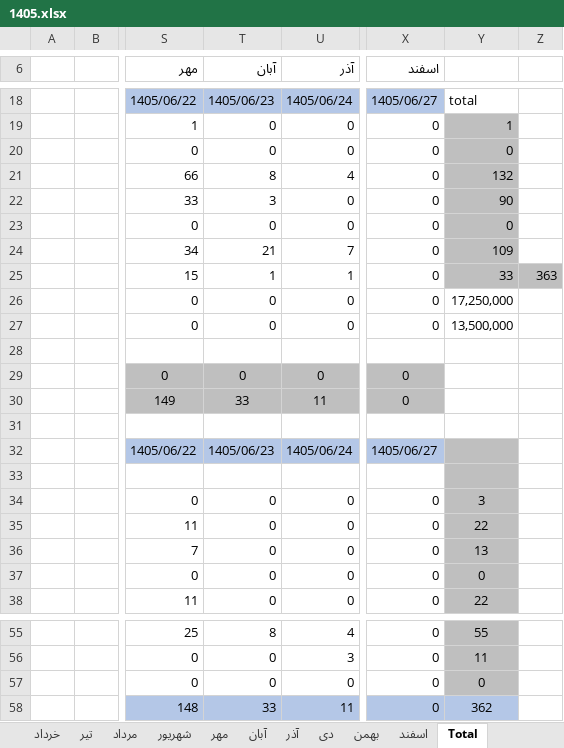
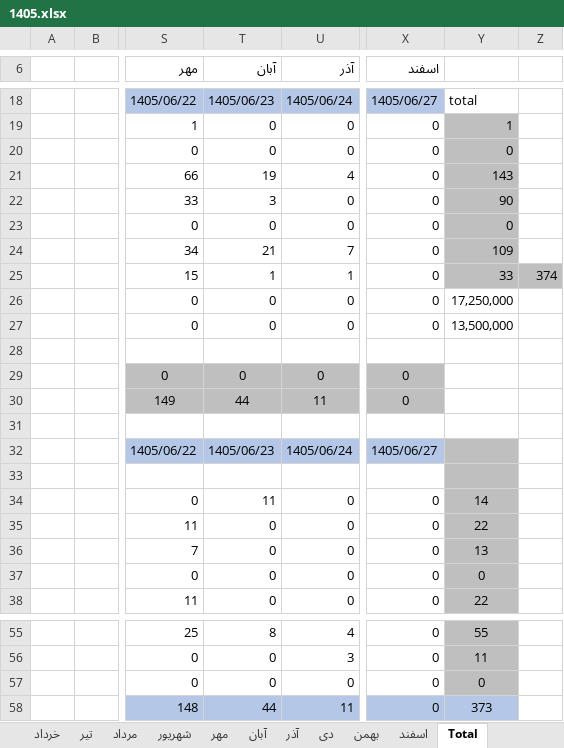
Before and after one commit to foadalizade/mold-shop-management, an Excel workbook: 1405.xlsx, sheet Total, drawn as a sheet; only a part is shown, gaps mark what is left out; values as stored, in another font and other column widths than the file's, no borders; charts and pictures not drawn; the diff names each change by its address in the sheet, - before the commit and + after, or states it on an @@ line.

```diff
--- a/1405.xlsx (sheet Total)
+++ b/1405.xlsx (sheet Total)
-T21 (آبان): 8
+T21 (آبان): 19
-Y21: 132
+Y21: 143
-Z25: 363
+Z25: 374
-T30 (آبان): 33
+T30 (آبان): 44
-T34 (آبان): 0
+T34 (آبان): 11
-Y34: 3
+Y34: 14
-T58 (آبان): 33
+T58 (آبان): 44
-Y58: 362
+Y58: 373
```
Also changed, not shown: sheet مرداد, sheet شهریور, charts or pictures.
